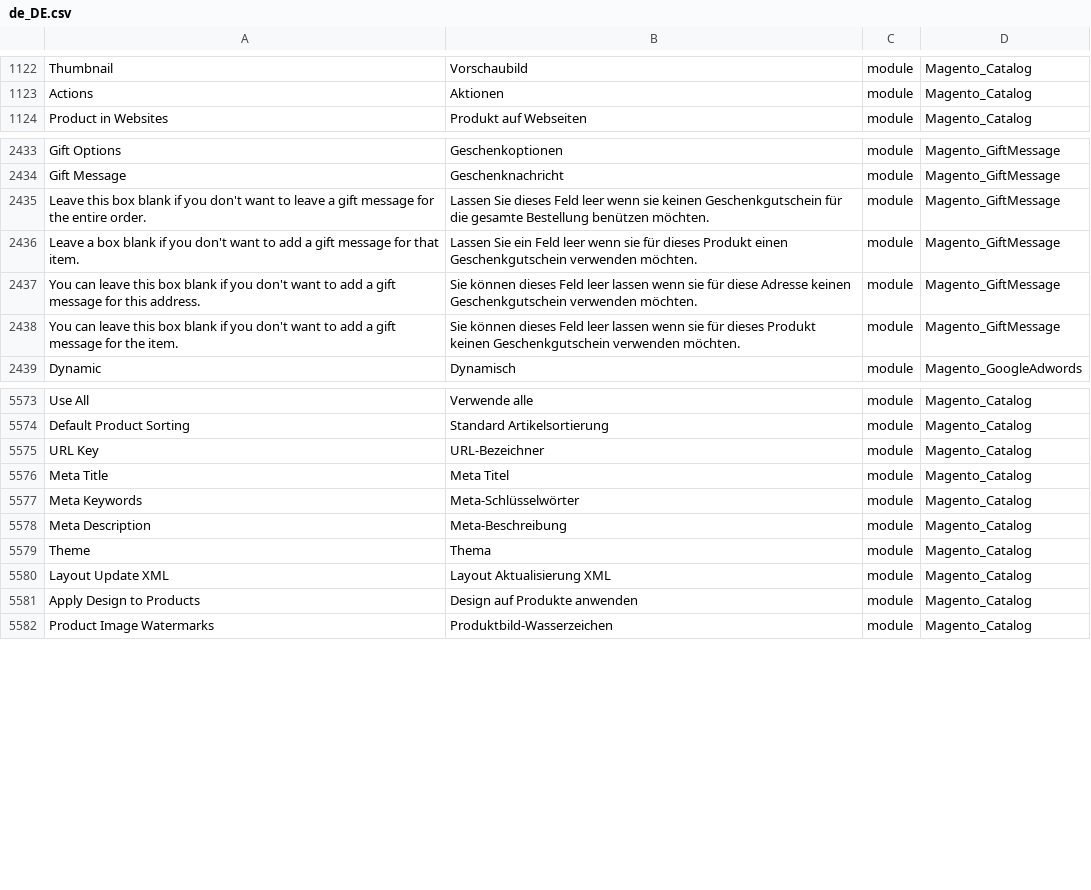
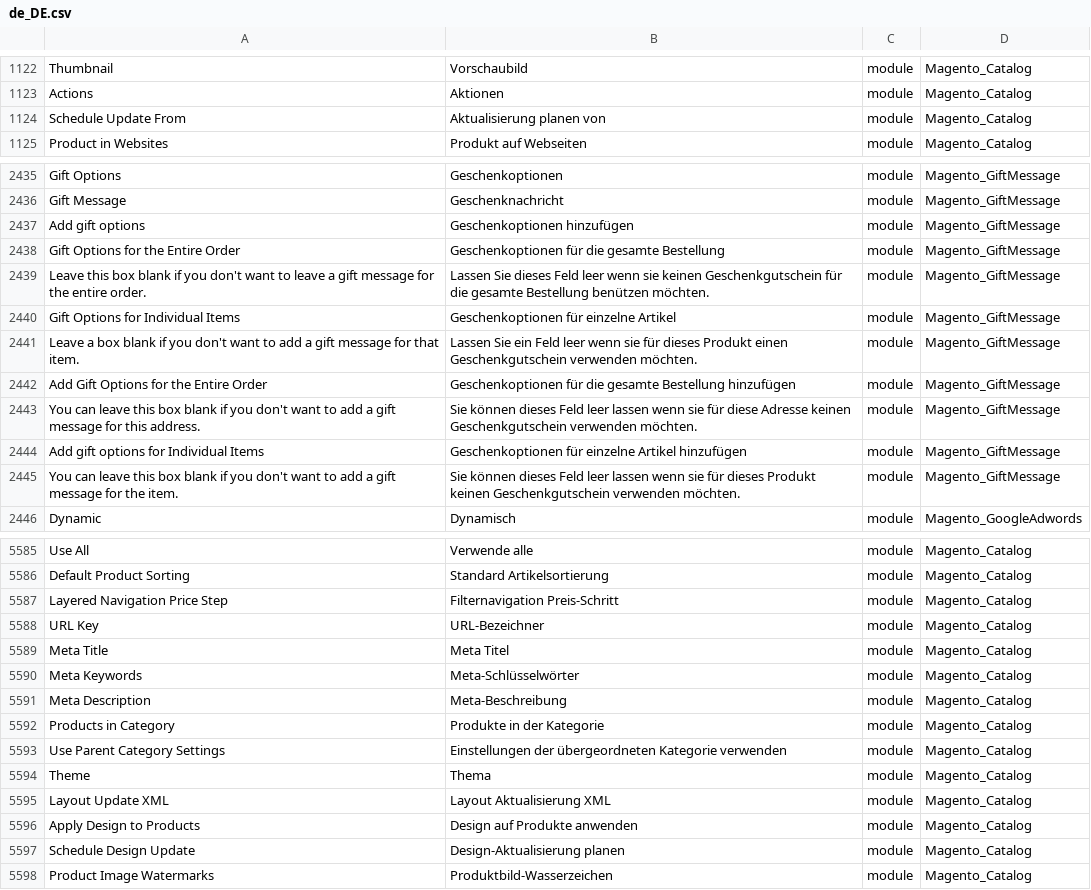
Before and after one commit to Magento2Translations/language_de_de, a CSV file: de_DE.csv, drawn as a sheet; only a part is shown, gaps mark what is left out; the diff covers the shown part only; the diff names each change by its address in the sheet, - before the commit and + after, or states it on an @@ line.

```diff
--- a/de_DE.csv
+++ b/de_DE.csv
+row 1124: Schedule Update From | Aktualisierung planen von | module | Magento_Catalog
+row 2437: Add gift options | Geschenkoptionen hinzufügen | module | Magento_GiftMessage
+row 2438: Gift Options for the Entire Order | Geschenkoptionen für die gesamte Bestellung | module | Magento_GiftMessage
+row 2440: Gift Options for Individual Items | Geschenkoptionen für einzelne Artikel | module | Magento_GiftMessage
+row 2442: Add Gift Options for the Entire Order | Geschenkoptionen für die gesamte Bestellung hinzufügen | module | Magento_GiftMessage
+row 2444: Add gift options for Individual Items | Geschenkoptionen für einzelne Artikel hinzufügen | module | Magento_GiftMessage
+row 5587: Layered Navigation Price Step | Filternavigation Preis-Schritt | module | Magento_Catalog
+row 5592: Products in Category | Produkte in der Kategorie | module | Magento_Catalog
+row 5593: Use Parent Category Settings | Einstellungen der übergeordneten Kategorie verwenden | module | Magento_Catalog
+row 5597: Schedule Design Update | Design-Aktualisierung planen | module | Magento_Catalog
```
Also changed, not shown: 6 added rows and 15 edited cells elsewhere in this file, 1 other file.
